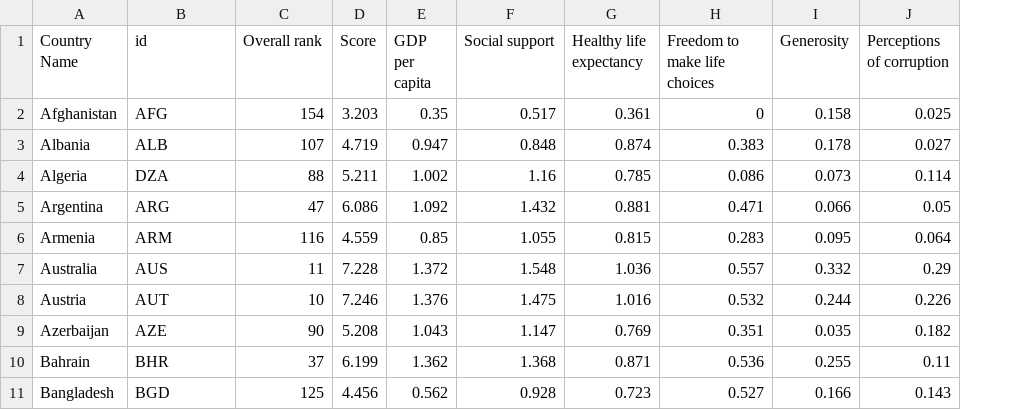
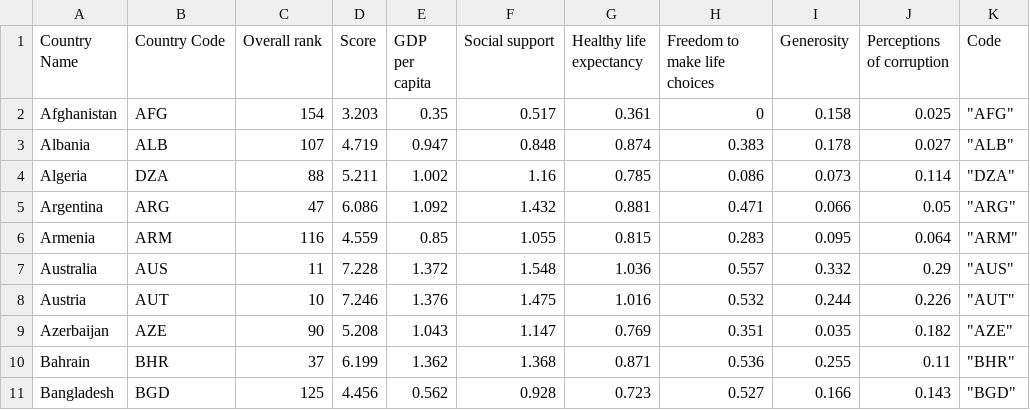
Before and after one commit to ciaralyn/Happiness, a CSV file: 2019_Happiness.csv, drawn as a sheet; only a part is shown; the diff names each change by its address in the sheet, - before the commit and + after, or states it on an @@ line.

Commit message:
Add files via upload

```diff
--- a/2019_Happiness.csv
+++ b/2019_Happiness.csv
+column K (Code), rows 2-11: "AFG" | "ALB" | "DZA" | "ARG" | "ARM" | "AUS" | "AUT" | "AZE" | "BHR" | "BGD"
-B1: id
+B1: Country Code
```
